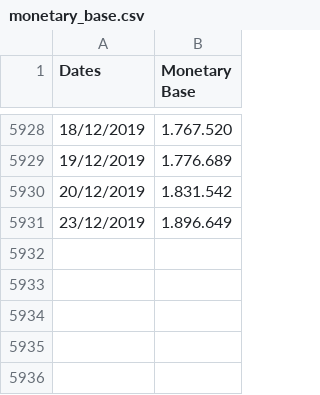
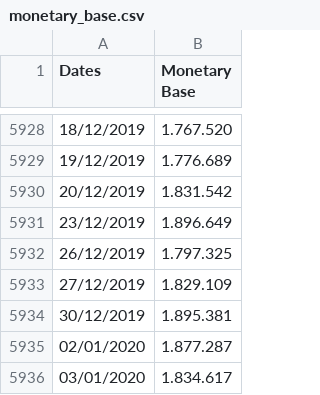
Before and after one commit to lambdaclass/finance_playground, a CSV file: notebooks/cmb_inflation/data/monetary_base.csv, drawn as a sheet; only a part is shown, gaps mark what is left out.

Commit message:
Monetary Base modified

```diff
--- a/notebooks/cmb_inflation/data/monetary_base.csv
+++ b/notebooks/cmb_inflation/data/monetary_base.csv
@@ -5931 +5931,6 @@ Dates,Monetary Base
 23/12/2019,1.896.649
+26/12/2019,1.797.325
+27/12/2019,1.829.109
+30/12/2019,1.895.381
+02/01/2020,1.877.287
+03/01/2020,1.834.617
```
Also changed, not shown: 2 other files.
